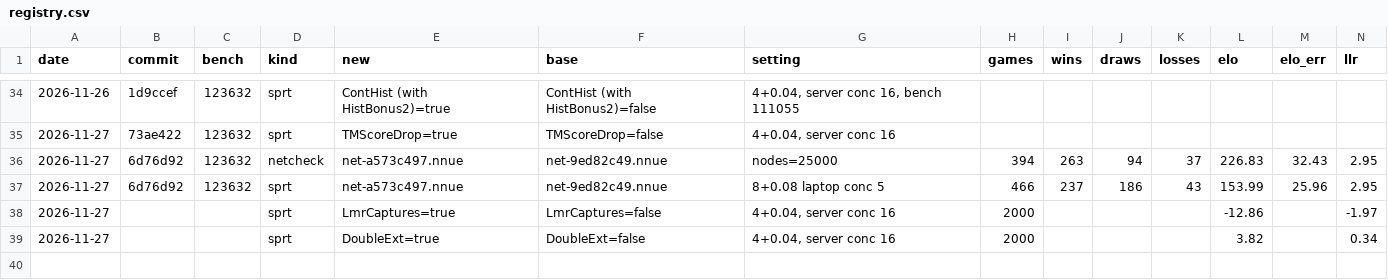
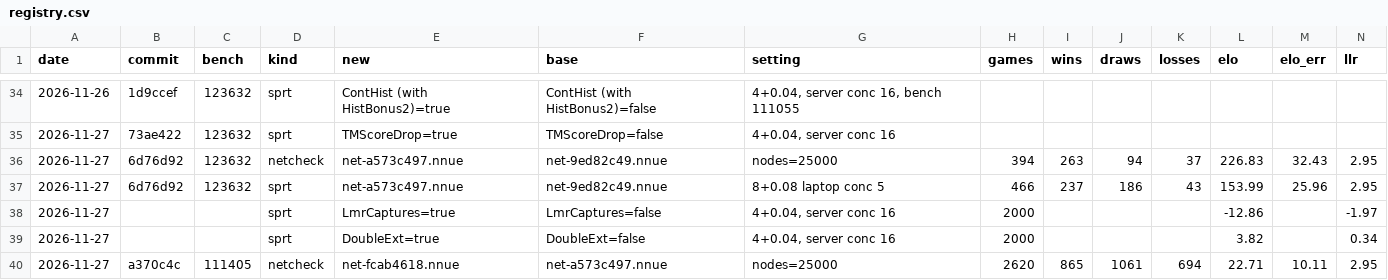
Before and after one commit to Ardx19/chess-engine-bulwark, a CSV file: results/registry.csv, drawn as a sheet; only a part is shown, gaps mark what is left out; rows hold the shown columns only; the diff names each change by its address in the sheet, - before the commit and + after, or states it on an @@ line.

Commit message:
Kaggle CPU match runner: N sessions of fastchess chunks, merged by pentanomial counts
kaggle/match_runner.py plays chunks of game pairs (own opening seed each) until
its time budget is used and saves summed pentanomial counts after every chunk.
scripts/kaggle_match.sh pushes N private script kernels, reports status and
fetches results; scripts/merge_penta.py merges them with laptop fastchess logs
(Elo, nElo, normalised SPRT LLR, matching fastchess). Registry: n4w vs N4
+22.7 +/- 10.1 at 25k nodes.

```diff
--- a/results/registry.csv
+++ b/results/registry.csv
+row 40: 2026-11-27 | a370c4c | 111405 | netcheck | net-fcab4618.nnue | net-a573c497.nnue | nodes=25000 | 2620 | 865 | 1061 | 694 | 22.71 | 10.11 | 2.95
```
Also changed, not shown: 3 other files.
